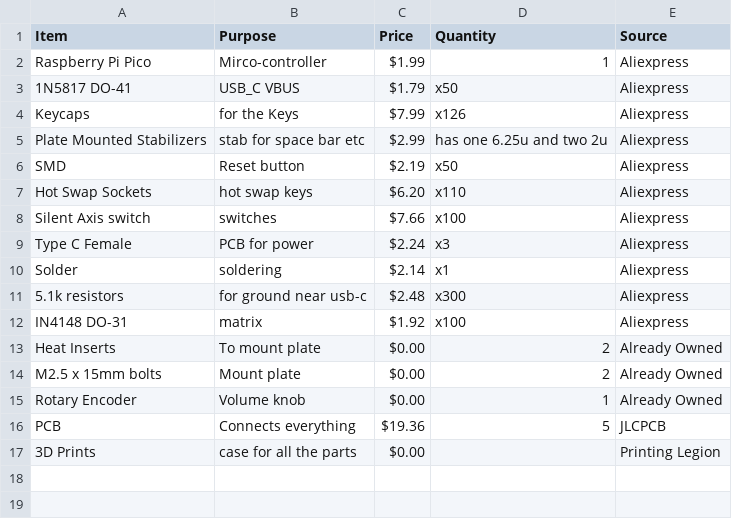
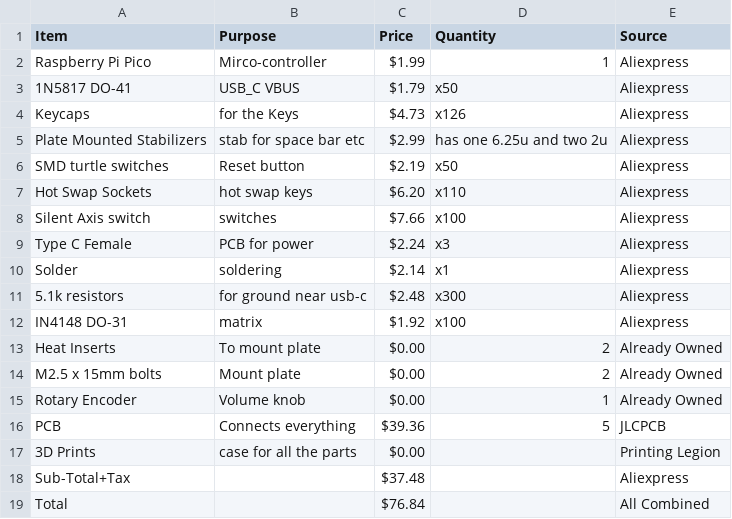
Before and after one commit to XinyiC222/Keyboard81X, a CSV file: BOM.csv, drawn as a sheet; the diff names each change by its address in the sheet, - before the commit and + after, or states it on an @@ line.

Commit message:
Modify BOM.csv with updated prices and totals
Updated prices for keycaps and PCB, and added subtotal and total calculations.

```diff
--- a/BOM.csv
+++ b/BOM.csv
-C4 (Price): $7.99
+C4 (Price): $4.73
-A6 (Item): SMD
+A6 (Item): SMD turtle switches
-C16 (Price): $19.36
+C16 (Price): $39.36
+row 18: Sub-Total+Tax |  | $37.48 |  | Aliexpress
+row 19: Total |  | $76.84 |  | All Combined
```
